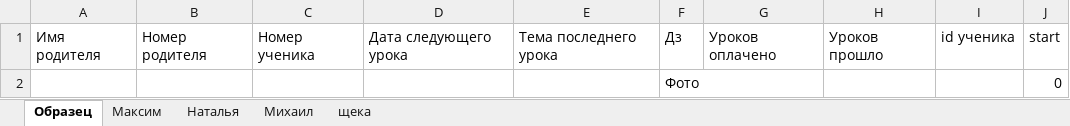
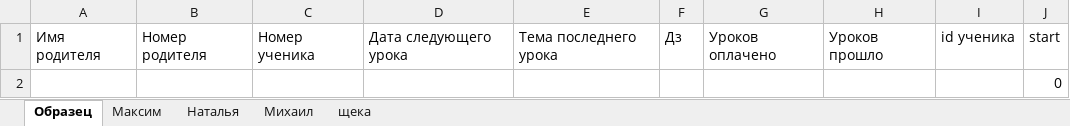
Before and after one commit to Mikshaa/TgBotForStudents, an Excel workbook: data/data.xlsx, sheet Образец, drawn as a sheet; values as stored, in another font and other column widths than the file's, no borders; the diff names each change by its address in the sheet, - before the commit and + after, or states it on an @@ line.

```diff
--- a/data/data.xlsx (sheet Образец)
+++ b/data/data.xlsx (sheet Образец)
-F2: Фото
+F2: (empty)
```
Also changed, not shown: sheet Михаил, sheet Максим, 2 other files.
